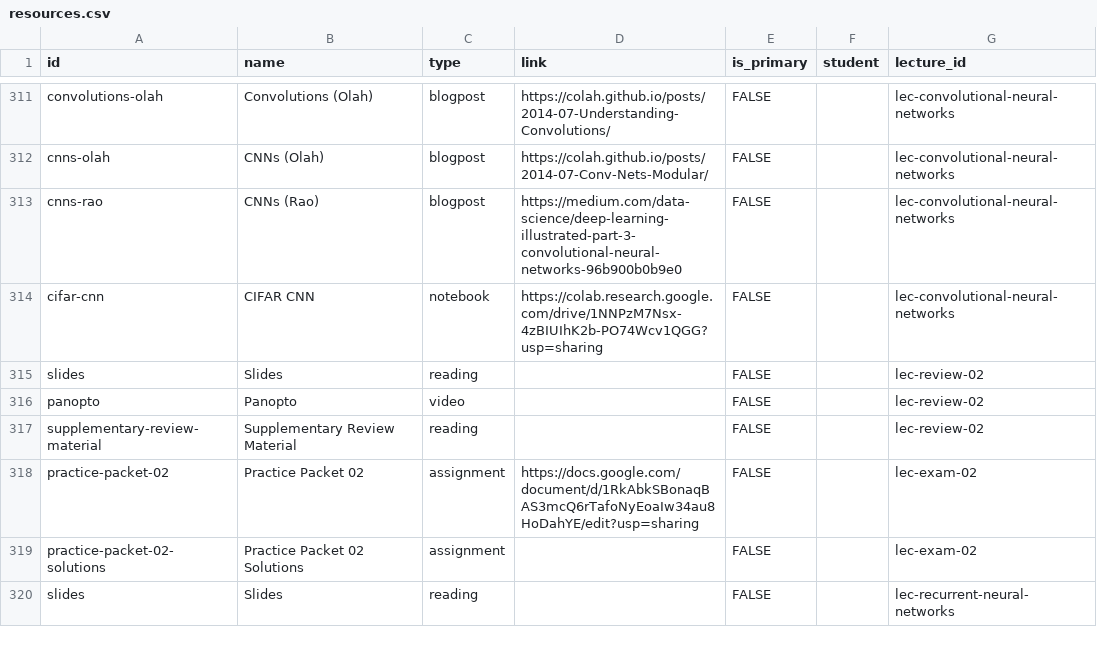
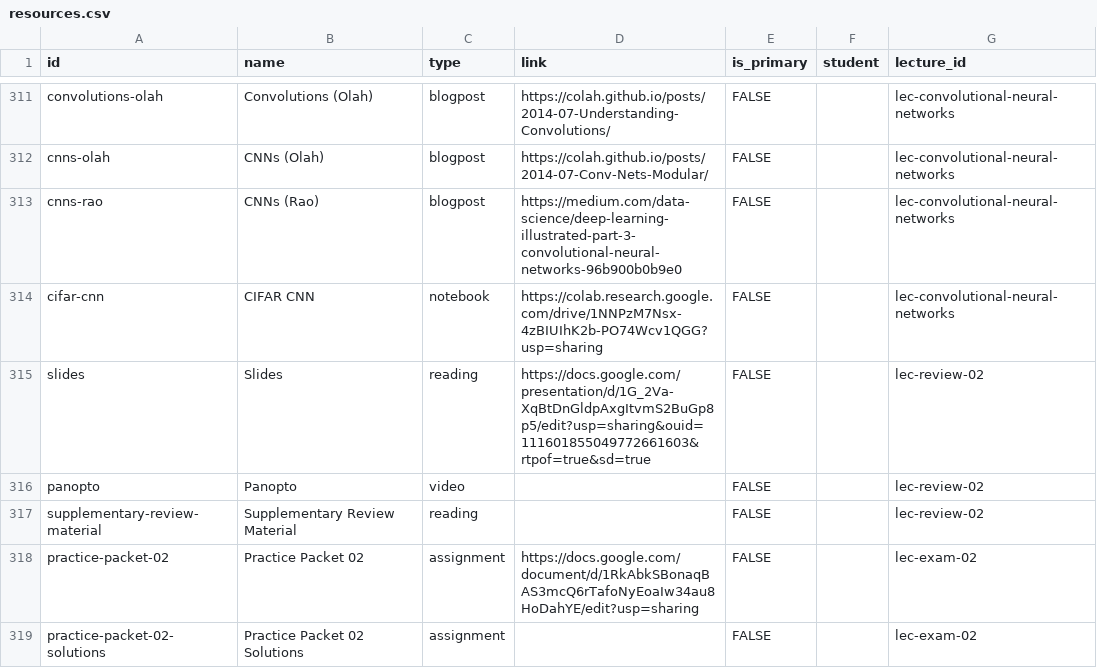
Before and after one commit to wtheisen/nd-cse-30124, a CSV file: docs/static/csv/resources.csv, drawn as a sheet; only a part is shown, gaps mark what is left out; the shorter side is filled out with more unchanged rows.

```diff
--- a/docs/static/csv/resources.csv
+++ b/docs/static/csv/resources.csv
@@ -316,3 +316,3 @@ cnns-rao,CNNs (Rao),blogpost,https://medium.com/data-science/deep-learning-illus
 cifar-cnn,CIFAR CNN,notebook,https://colab.research.google.com/drive/1NNPzM7Nsx-4zBIUIhK2b-PO74Wcv1QGG?usp=sharing,FALSE,,lec-convolutional-neural-networks
-slides,Slides,reading,,FALSE,,lec-review-02
+slides,Slides,reading,https://docs.google.com/presentation/d/1G_2Va-XqBtDnGldpAxgItvmS2BuGp8p5/edit?usp=sharing&ouid=111601855049772661603&rtpof=true&sd=true,FALSE,,lec-review-02
 panopto,Panopto,video,,FALSE,,lec-review-02
```
